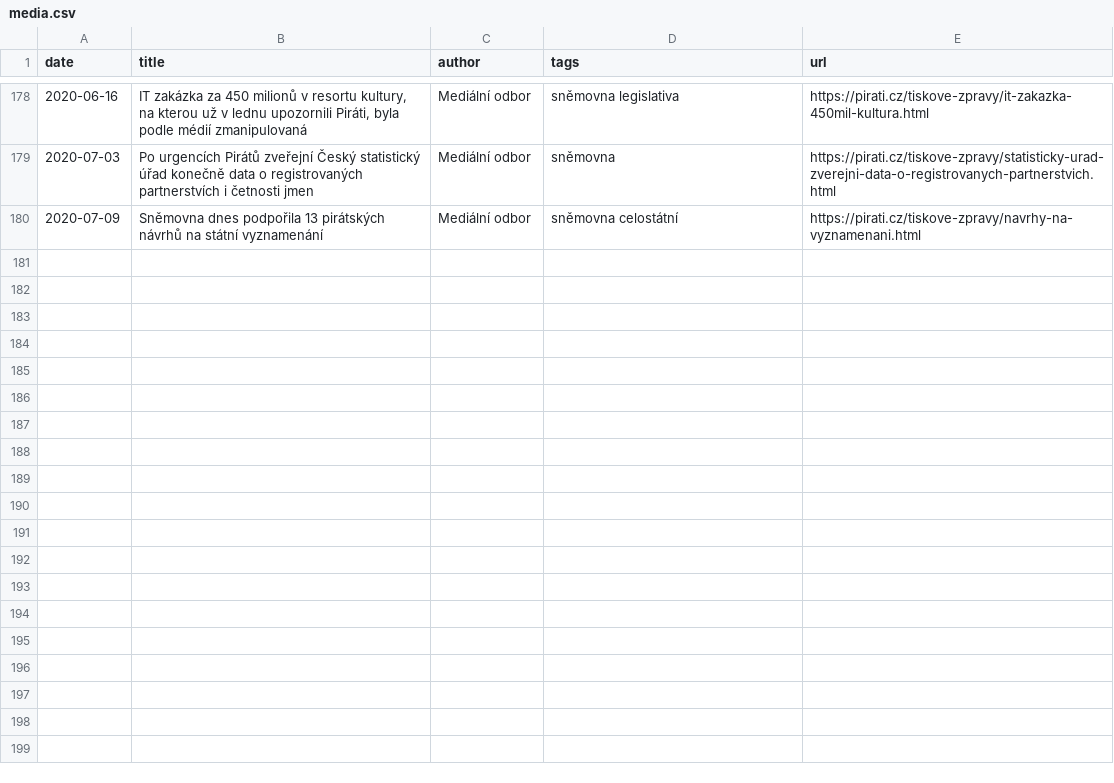
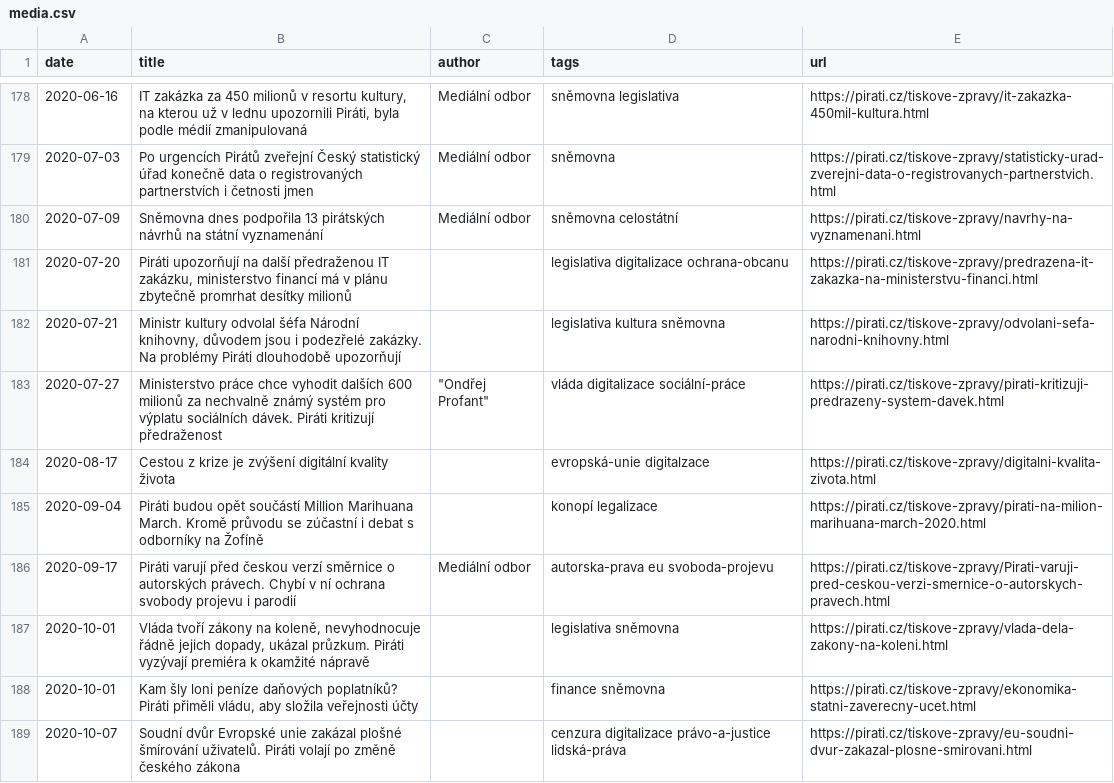
Before and after one commit to Kedrigern/profant.eu, a CSV file: _data/media.csv, drawn as a sheet; only a part is shown, gaps mark what is left out; the diff covers the shown part only; the diff names each change by its address in the sheet, - before the commit and + after, or states it on an @@ line.

Commit message:
Medialni vystupy

```diff
--- a/_data/media.csv
+++ b/_data/media.csv
+row 181: 2020-07-20 | Piráti upozorňují na další předraženou IT zakázku, ministerstvo financí má v plánu zbytečně promrhat desítky milionů |  | legislativa digitalizace ochrana-obcanu | https://pirati.cz/tiskove-zpravy/predrazena-it-zakazka-na-ministerstvu-financi.html
+row 182: 2020-07-21 | Ministr kultury odvolal šéfa Národní knihovny, důvodem jsou i podezřelé zakázky. Na problémy Piráti dlouhodobě upozorňují |  | legislativa kultura sněmovna | https://pirati.cz/tiskove-zpravy/odvolani-sefa-narodni-knihovny.html
+row 183: 2020-07-27 | Ministerstvo práce chce vyhodit dalších 600 milionů za nechvalně známý systém pro výplatu sociálních dávek. Piráti kritizují předraženost | "Ondřej Profant" | vláda digitalizace sociální-práce | https://pirati.cz/tiskove-zpravy/pirati-kritizuji-predrazeny-system-davek.html
+row 184: 2020-08-17 | Cestou z krize je zvýšení digitální kvality života |  | evropská-unie digitalzace | https://pirati.cz/tiskove-zpravy/digitalni-kvalita-zivota.html
+row 185: 2020-09-04 | Piráti budou opět součástí Million Marihuana March. Kromě průvodu se zúčastní i debat s odborníky na Žofíně |  | konopí legalizace | https://pirati.cz/tiskove-zpravy/pirati-na-milion-marihuana-march-2020.html
+row 186: 2020-09-17 | Piráti varují před českou verzí směrnice o autorských právech. Chybí v ní ochrana svobody projevu i parodií | Mediální odbor | autorska-prava eu svoboda-projevu | https://pirati.cz/tiskove-zpravy/Pirati-varuji-pred-ceskou-verzi-smernice-o-autorskych-pravech.html
+row 187: 2020-10-01 | Vláda tvoří zákony na koleně, nevyhodnocuje řádně jejich dopady, ukázal průzkum. Piráti vyzývají premiéra k okamžité nápravě |  | legislativa sněmovna | https://pirati.cz/tiskove-zpravy/vlada-dela-zakony-na-koleni.html
+row 188: 2020-10-01 | Kam šly loni peníze daňových poplatníků? Piráti přiměli vládu, aby složila veřejnosti účty |  | finance sněmovna | https://pirati.cz/tiskove-zpravy/ekonomika-statni-zaverecny-ucet.html
+row 189: 2020-10-07 | Soudní dvůr Evropské unie zakázal plošné šmírování uživatelů. Piráti volají po změně českého zákona |  | cenzura digitalizace právo-a-justice lidská-práva | https://pirati.cz/tiskove-zpravy/eu-soudni-dvur-zakazal-plosne-smirovani.html
```
Also changed, not shown: 9 added rows elsewhere in this file, 2 other files.
